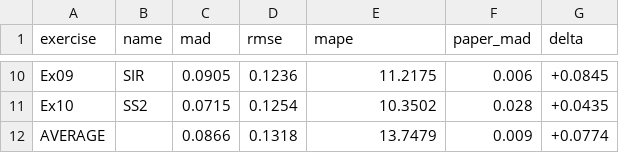
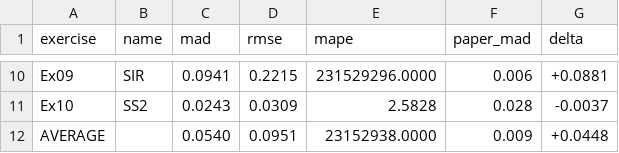
Before and after one commit to hmzi67/hr-gcn-base-paper, a CSV file: results/dual_stream_per_exercise.csv, drawn as a sheet; only a part is shown, gaps mark what is left out; the diff covers the shown part only; the diff names each change by its address in the sheet, - before the commit and + after, or states it on an @@ line.

```diff
--- a/results/dual_stream_per_exercise.csv
+++ b/results/dual_stream_per_exercise.csv
-C10 (mad): 0.0905
+C10 (mad): 0.0941
-D10 (rmse): 0.1236
+D10 (rmse): 0.2215
-E10 (mape): 11.2175
+E10 (mape): 231529296.0000
-G10 (delta): +0.0845
+G10 (delta): +0.0881
-C11 (mad): 0.0715
+C11 (mad): 0.0243
-D11 (rmse): 0.1254
+D11 (rmse): 0.0309
-E11 (mape): 10.3502
+E11 (mape): 2.5828
-G11 (delta): +0.0435
+G11 (delta): -0.0037
-C12 (mad): 0.0866
+C12 (mad): 0.0540
-D12 (rmse): 0.1318
+D12 (rmse): 0.0951
-E12 (mape): 13.7479
+E12 (mape): 23152938.0000
-G12 (delta): +0.0774
+G12 (delta): +0.0448
```
Also changed, not shown: 32 edited cells elsewhere in this file, 26 other files.
